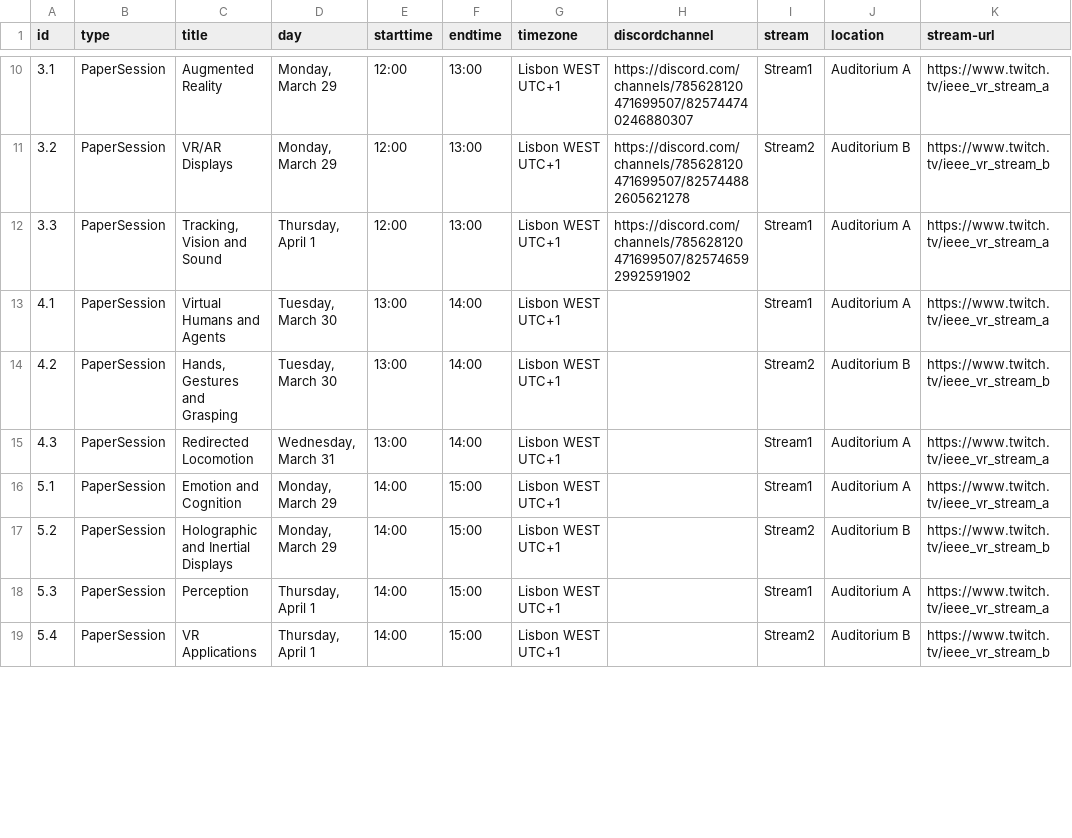
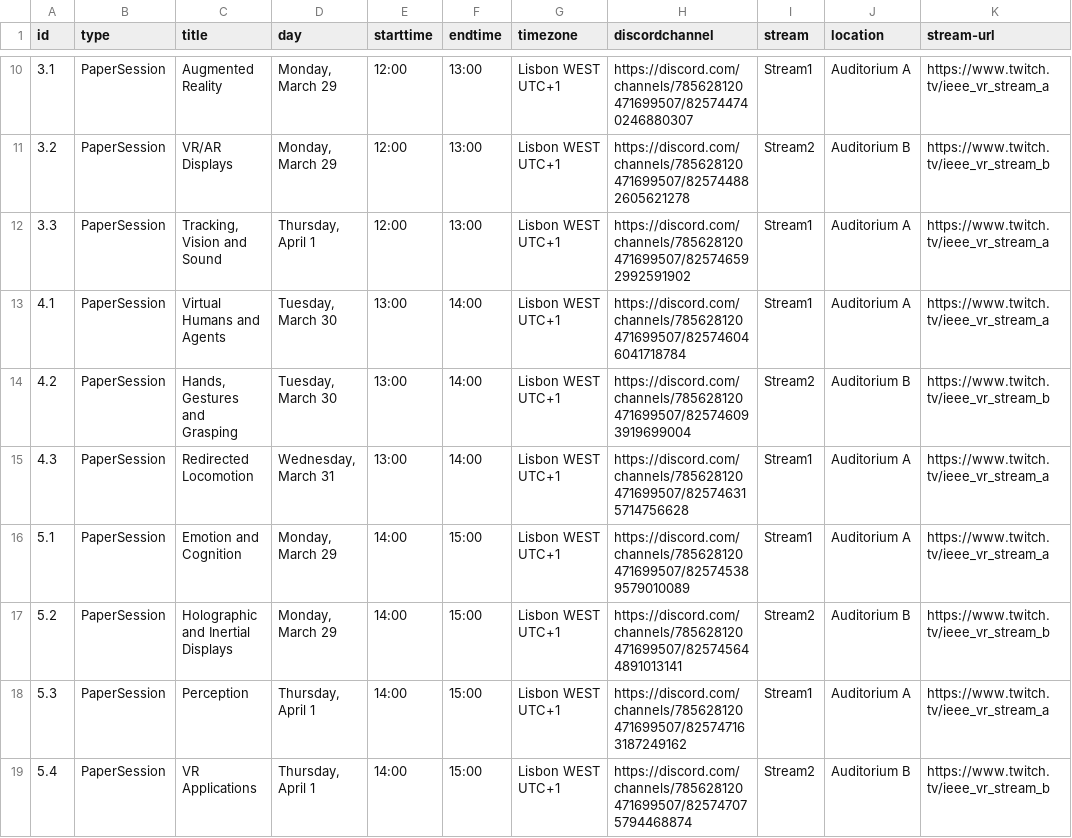
Before and after one commit to ieeevr/2021, a CSV file: _data/events.csv, drawn as a sheet; only a part is shown, gaps mark what is left out; the diff covers the shown part only.

Commit message:
Update events.csv

```diff
--- a/_data/events.csv
+++ b/_data/events.csv
@@ -12,8 +12,8 @@ id,type,title,day,starttime,endtime,timezone,discordchannel,stream,location,stre
 3.3,PaperSession,"Tracking, Vision and Sound","Thursday, April 1",12:00,13:00,Lisbon WEST UTC+1,https://discord.com/channels/785628120471699507/825746592992591902,Stream1,Auditorium A,https://www.twitch.tv/ieee_vr_stream_a
-4.1,PaperSession,Virtual Humans and Agents,"Tuesday, March 30",13:00,14:00,Lisbon WEST UTC+1,,Stream1,Auditorium A,https://www.twitch.tv/ieee_vr_stream_a
-4.2,PaperSession,"Hands, Gestures and Grasping","Tuesday, March 30",13:00,14:00,Lisbon WEST UTC+1,,Stream2,Auditorium B,https://www.twitch.tv/ieee_vr_stream_b
-4.3,PaperSession,Redirected Locomotion,"Wednesday, March 31",13:00,14:00,Lisbon WEST UTC+1,,Stream1,Auditorium A,https://www.twitch.tv/ieee_vr_stream_a
-5.1,PaperSession,Emotion and Cognition,"Monday, March 29",14:00,15:00,Lisbon WEST UTC+1,,Stream1,Auditorium A,https://www.twitch.tv/ieee_vr_stream_a
-5.2,PaperSession,Holographic and Inertial Displays,"Monday, March 29",14:00,15:00,Lisbon WEST UTC+1,,Stream2,Auditorium B,https://www.twitch.tv/ieee_vr_stream_b
-5.3,PaperSession,Perception,"Thursday, April 1",14:00,15:00,Lisbon WEST UTC+1,,Stream1,Auditorium A,https://www.twitch.tv/ieee_vr_stream_a
-5.4,PaperSession,VR Applications,"Thursday, April 1",14:00,15:00,Lisbon WEST UTC+1,,Stream2,Auditorium B,https://www.twitch.tv/ieee_vr_stream_b
+4.1,PaperSession,Virtual Humans and Agents,"Tuesday, March 30",13:00,14:00,Lisbon WEST UTC+1,https://discord.com/channels/785628120471699507/825746046041718784,Stream1,Auditorium A,https://www.twitch.tv/ieee_vr_stream_a
+4.2,PaperSession,"Hands, Gestures and Grasping","Tuesday, March 30",13:00,14:00,Lisbon WEST UTC+1,https://discord.com/channels/785628120471699507/825746093919699004,Stream2,Auditorium B,https://www.twitch.tv/ieee_vr_stream_b
+4.3,PaperSession,Redirected Locomotion,"Wednesday, March 31",13:00,14:00,Lisbon WEST UTC+1,https://discord.com/channels/785628120471699507/825746315714756628,Stream1,Auditorium A,https://www.twitch.tv/ieee_vr_stream_a
+5.1,PaperSession,Emotion and Cognition,"Monday, March 29",14:00,15:00,Lisbon WEST UTC+1,https://discord.com/channels/785628120471699507/825745389579010089,Stream1,Auditorium A,https://www.twitch.tv/ieee_vr_stream_a
+5.2,PaperSession,Holographic and Inertial Displays,"Monday, March 29",14:00,15:00,Lisbon WEST UTC+1,https://discord.com/channels/785628120471699507/825745644891013141,Stream2,Auditorium B,https://www.twitch.tv/ieee_vr_stream_b
+5.3,PaperSession,Perception,"Thursday, April 1",14:00,15:00,Lisbon WEST UTC+1,https://discord.com/channels/785628120471699507/825747163187249162,Stream1,Auditorium A,https://www.twitch.tv/ieee_vr_stream_a
+5.4,PaperSession,VR Applications,"Thursday, April 1",14:00,15:00,Lisbon WEST UTC+1,https://discord.com/channels/785628120471699507/825747075794468874,Stream2,Auditorium B,https://www.twitch.tv/ieee_vr_stream_b
```
Also changed, not shown: 7 edited cells elsewhere in this file.
